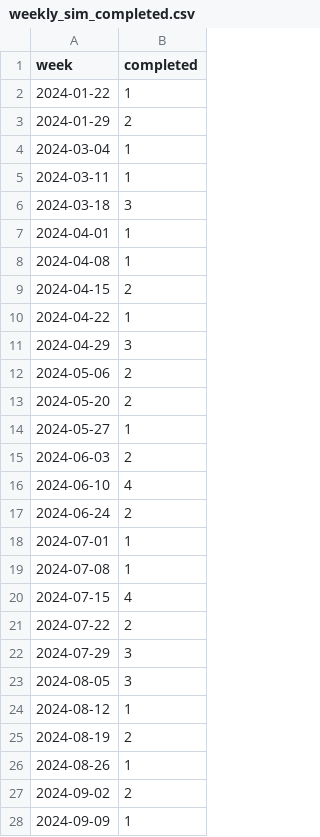
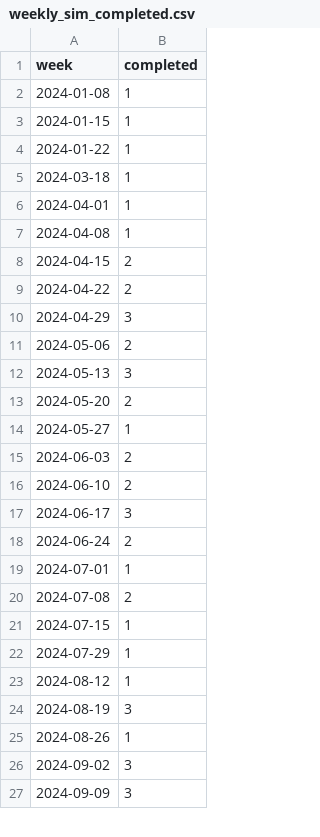
Before and after one commit to Louise101/STP_Msc_proj, a CSV file: outputs/weekly_sim_completed.csv, drawn as a sheet; only a part is shown; the diff covers the shown part only.

```diff
--- a/outputs/weekly_sim_completed.csv
+++ b/outputs/weekly_sim_completed.csv
@@ -1,7 +1,6 @@
 week,completed
+2024-01-08,1
+2024-01-15,1
 2024-01-22,1
-2024-01-29,2
-2024-03-04,1
-2024-03-11,1
-2024-03-18,3
+2024-03-18,1
 2024-04-01,1
@@ -9,5 +8,6 @@ week,completed
 2024-04-15,2
-2024-04-22,1
+2024-04-22,2
 2024-04-29,3
 2024-05-06,2
+2024-05-13,3
 2024-05-20,2
@@ -15,14 +15,13 @@ week,completed
 2024-06-03,2
-2024-06-10,4
+2024-06-10,2
+2024-06-17,3
 2024-06-24,2
 2024-07-01,1
-2024-07-08,1
-2024-07-15,4
-2024-07-22,2
-2024-07-29,3
-2024-08-05,3
+2024-07-08,2
+2024-07-15,1
+2024-07-29,1
 2024-08-12,1
-2024-08-19,2
+2024-08-19,3
 2024-08-26,1
-2024-09-02,2
-2024-09-09,1
+2024-09-02,3
+2024-09-09,3
```
Also changed, not shown: 4 added rows, 2 removed rows and 10 edited cells elsewhere in this file, outputs/biopsy_validation_summary.csv, outputs/mri_mc_vs_des_comparison.csv, 45 other files.
